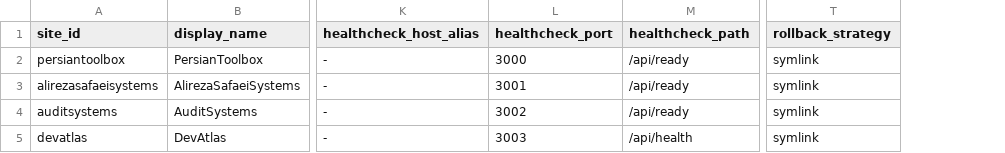
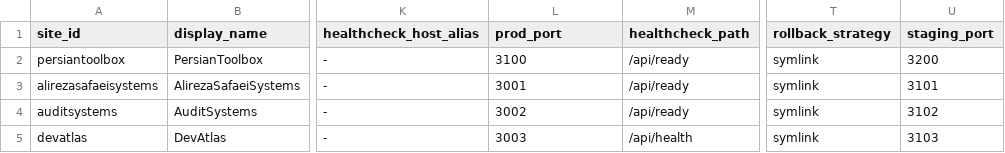
Before and after one commit to alirezasafaei-dev/alirezasafaeisystems, a TSV file: deploy/registry.tsv, drawn as a sheet; only a part is shown, gaps mark what is left out; the diff names each change by its address in the sheet, - before the commit and + after, or states it on an @@ line.

Commit message:
ops(platform): production hardening gate — port isolation and deploy guards
Separate CRITICAL_SITE prod/staging ports (3100/3200) in 21-col registry.
Add port/migration guards, readiness checklist, isolation architecture docs.
Rollback rehearsal dry-run only; no production mutation.

```diff
--- a/deploy/registry.tsv
+++ b/deploy/registry.tsv
+column U (staging_port), rows 2-5: 3200 | 3101 | 3102 | 3103
-L1: healthcheck_port
+L1: prod_port
-L2 (prod_port): 3000
+L2 (prod_port): 3100
```
Also changed, not shown: 17 other files.
